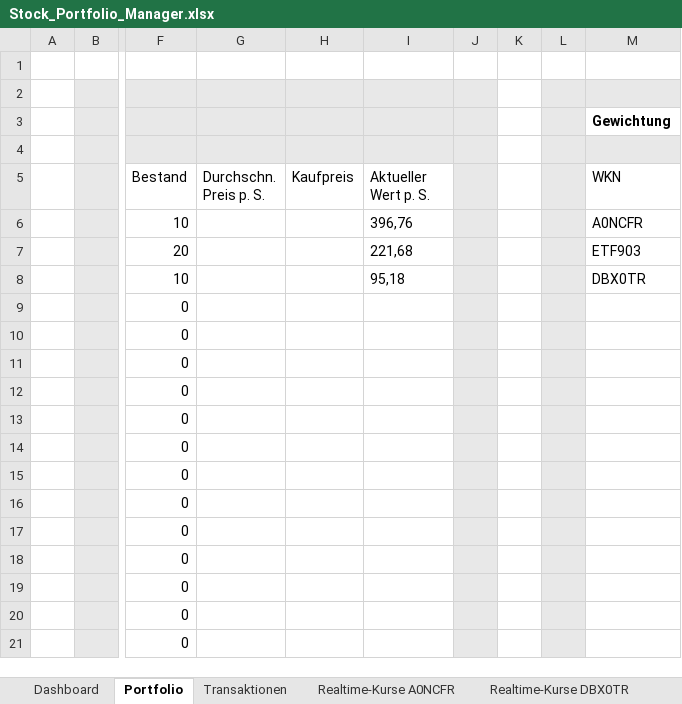
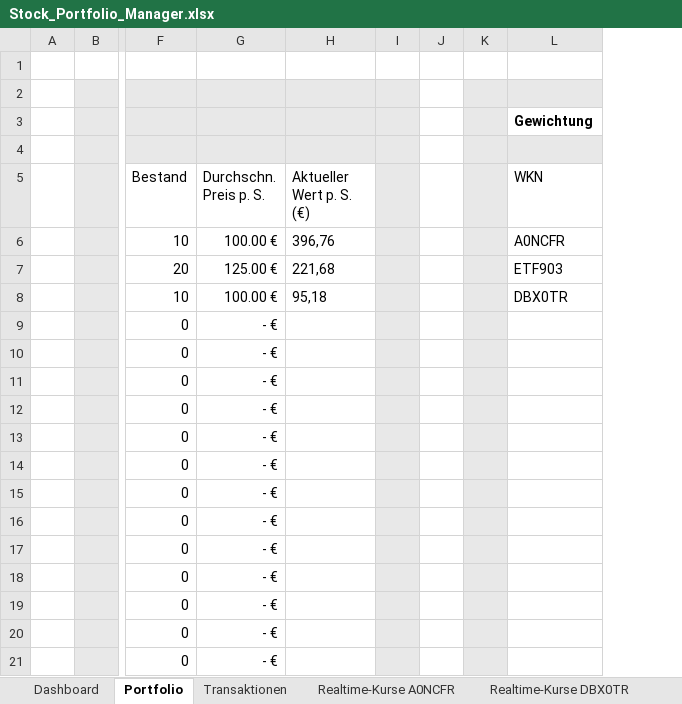
Before and after one commit to SarahW0701/Excel, an Excel workbook: Stock_Portfolio_Manager.xlsx, sheet Portfolio, drawn as a sheet; only a part is shown, gaps mark what is left out; values as stored, in another font and other column widths than the file's, no borders; removed rows and columns are numbered as before the commit, all else as after; the diff names each change by its address in the sheet, - before the commit and + after, or states it on an @@ line.

```diff
--- a/Stock_Portfolio_Manager.xlsx (sheet Portfolio)
+++ b/Stock_Portfolio_Manager.xlsx (sheet Portfolio)
-column G (Durchschn. Preis p. S.), empty
-column H (Kaufpreis), empty
+column G (Durchschn. Preis p. S.), rows 6-21: 100.00 € | 125.00 € | 100.00 € | - € | - € | - € | - € | - € | - € | - € | - € | - € | - € | - € | - € | - €
+column I, empty
-column L, empty
-J2:J21 fill: #E8E8E8
+J2:J21 fill: none
-K2:K21 fill: none
+K2:K21 fill: #E8E8E8
-H5: Aktueller Wert p. S.
+H5: Aktueller Wert p. S. (€)
```
Also changed, not shown: sheet Dashboard, sheet Transaktionen, formulas that keep their value, charts or pictures.
